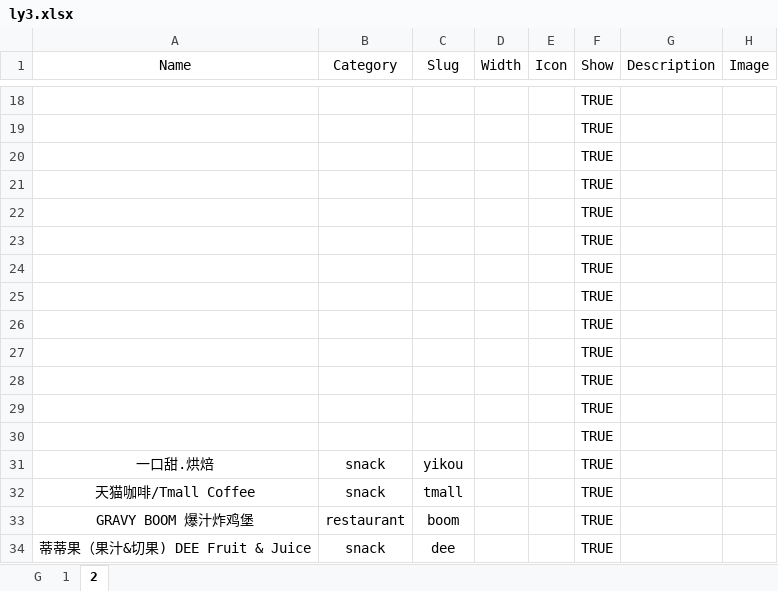
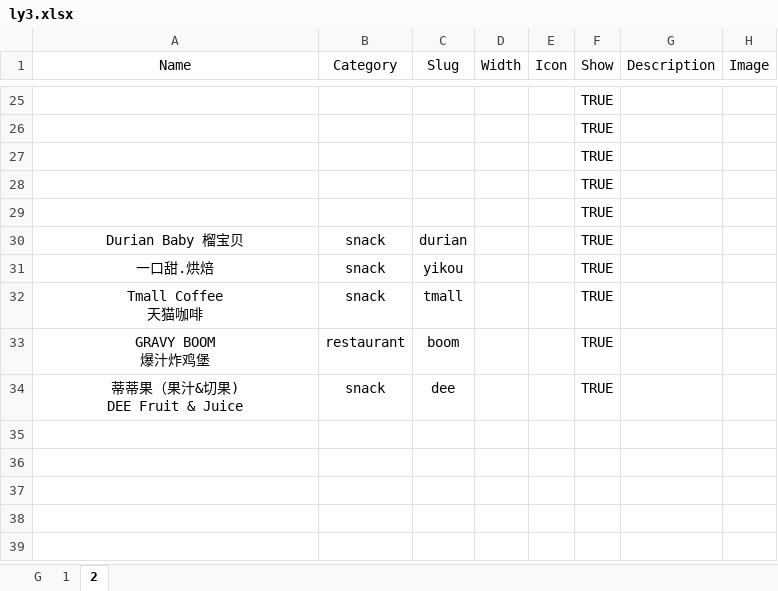
Before and after one commit to Fovir-GitHub/xmum-map, an Excel workbook: src/data/ly3.xlsx, sheet 2, drawn as a sheet; only a part is shown, gaps mark what is left out; values as stored, in another font and other column widths than the file's, no borders; removed rows and columns are numbered as before the commit, all else as after; ↵ is a line break in a cell; the diff covers the shown part only; the diff names each change by its address in the sheet, - before the commit and + after, or states it on an @@ line.

```diff
--- a/src/data/ly3.xlsx (sheet 2)
+++ b/src/data/ly3.xlsx (sheet 2)
-row 24:  |  |  |  |  | TRUE
-row 25:  |  |  |  |  | TRUE
-row 26:  |  |  |  |  | TRUE
-row 27:  |  |  |  |  | TRUE
-row 28:  |  |  |  |  | TRUE
-row 29:  |  |  |  |  | TRUE
-row 30:  |  |  |  |  | TRUE
+row 30: Durian Baby 榴宝贝 | snack | durian |  |  | TRUE
-A32 (Name): 天猫咖啡/Tmall Coffee
+A32 (Name): Tmall Coffee ↵ 天猫咖啡
-A33 (Name): GRAVY BOOM 爆汁炸鸡堡
+A33 (Name): GRAVY BOOM ↵ 爆汁炸鸡堡
-A34 (Name): 蒂蒂果（果汁&切果) DEE Fruit & Juice
+A34 (Name): 蒂蒂果（果汁&切果) ↵ DEE Fruit & Juice
```
Also changed, not shown: 7 added rows, 1 removed row, 2 moved rows and 5 edited cells elsewhere in this sheet.
